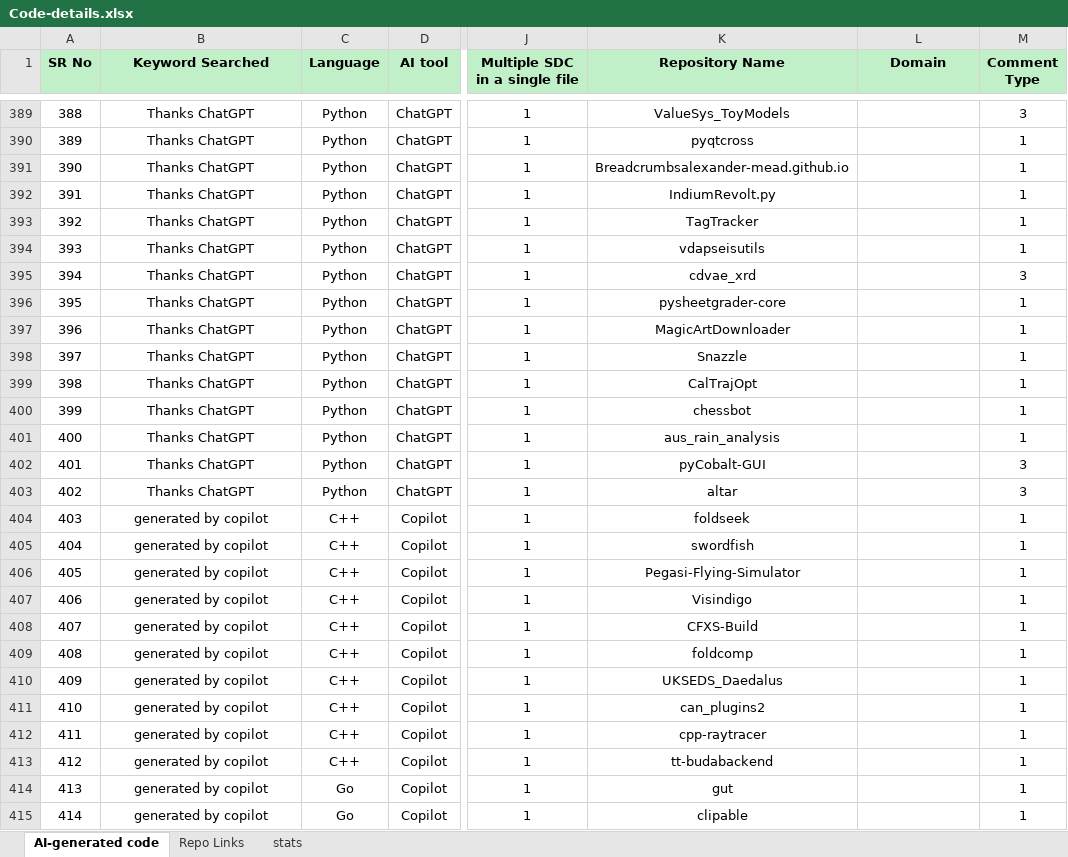
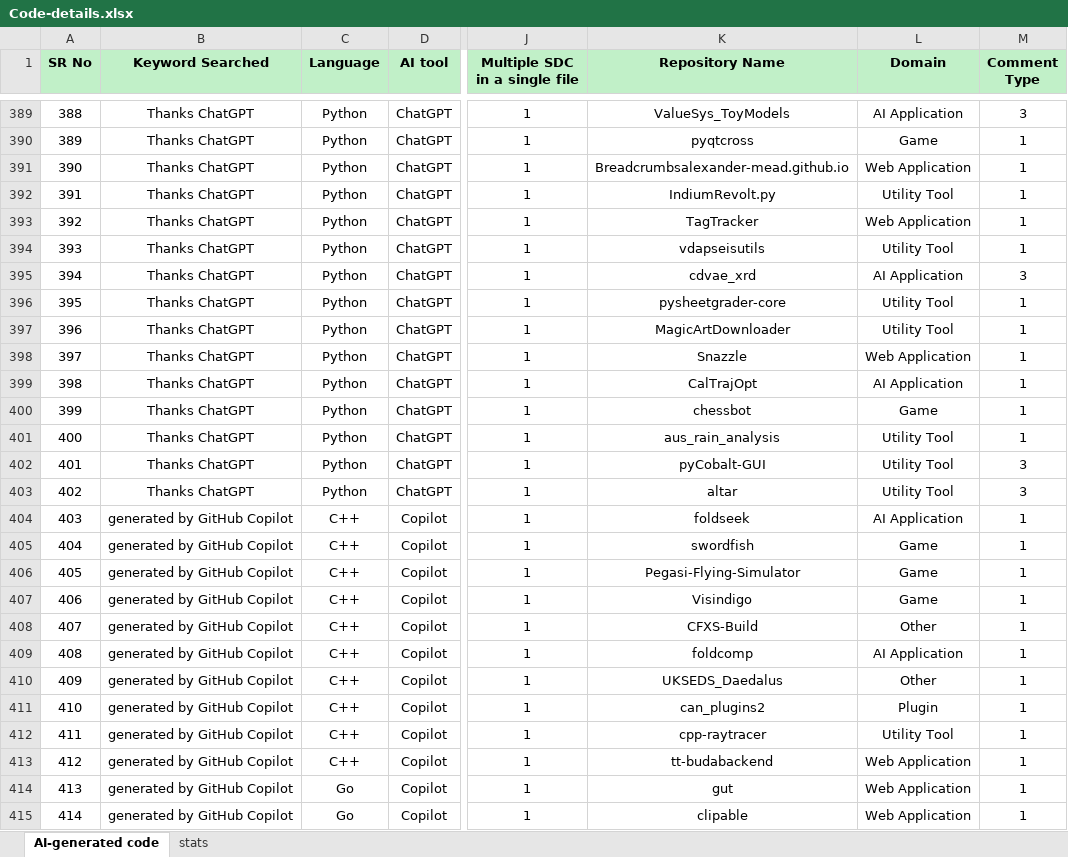
Before and after one commit to Kashifraz/SDAGC, an Excel workbook: Mining Study/Code Label/Code-details.xlsx, sheet AI-generated code, drawn as a sheet; only a part is shown, gaps mark what is left out; values as stored, in another font and other column widths than the file's, no borders; charts and pictures not drawn; the diff covers the shown part only; the diff names each change by its address in the sheet, - before the commit and + after, or states it on an @@ line.

```diff
--- a/Mining Study/Code Label/Code-details.xlsx (sheet AI-generated code)
+++ b/Mining Study/Code Label/Code-details.xlsx (sheet AI-generated code)
-sheet tab: Repo Links
-L389 (Domain): (empty)
+L389 (Domain): AI Application
-L390 (Domain): (empty)
+L390 (Domain): Game
-L391 (Domain): (empty)
+L391 (Domain): Web Application
-L392 (Domain): (empty)
+L392 (Domain): Utility Tool
-L393 (Domain): (empty)
+L393 (Domain): Web Application
-L394 (Domain): (empty)
+L394 (Domain): Utility Tool
-L395 (Domain): (empty)
+L395 (Domain): AI Application
-L396:L397 (Domain): (empty)
+L396:L397 (Domain): Utility Tool
-L398 (Domain): (empty)
+L398 (Domain): Web Application
-L399 (Domain): (empty)
+L399 (Domain): AI Application
-L400 (Domain): (empty)
+L400 (Domain): Game
-L401:L403 (Domain): (empty)
+L401:L403 (Domain): Utility Tool
-B404:B415 (Keyword Searched): generated by copilot
+B404:B415 (Keyword Searched): generated by GitHub Copilot
-L404 (Domain): (empty)
+L404 (Domain): AI Application
-L405:L407 (Domain): (empty)
+L405:L407 (Domain): Game
-L408 (Domain): (empty)
+L408 (Domain): Other
-L409 (Domain): (empty)
+L409 (Domain): AI Application
-L410 (Domain): (empty)
+L410 (Domain): Other
-L411 (Domain): (empty)
+L411 (Domain): Plugin
-L412 (Domain): (empty)
+L412 (Domain): Utility Tool
-L413:L415 (Domain): (empty)
+L413:L415 (Domain): Web Application
```
Also changed, not shown: 3 added rows, 2 removed rows, 330 edited cells, cell formats, merged cells and row numbers in column A elsewhere in this sheet, sheet stats, charts or pictures, 5 other files.
